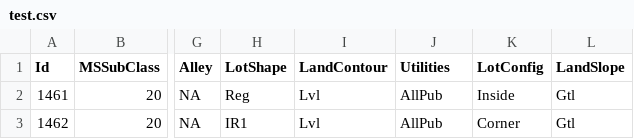
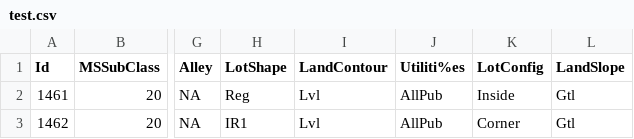
Before and after one commit to BT-Creator/BDPG-1, a CSV file: data/test.csv, drawn as a sheet; only a part is shown, gaps mark what is left out; the diff names each change by its address in the sheet, - before the commit and + after, or states it on an @@ line.

Commit message:
Able to load in data

```diff
--- a/data/test.csv
+++ b/data/test.csv
-J1: Utilities
+J1: Utiliti%es
```
Also changed, not shown: 1 other file.
